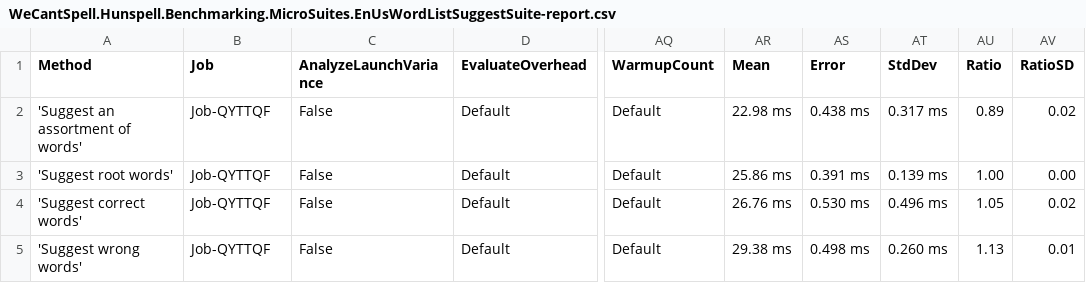
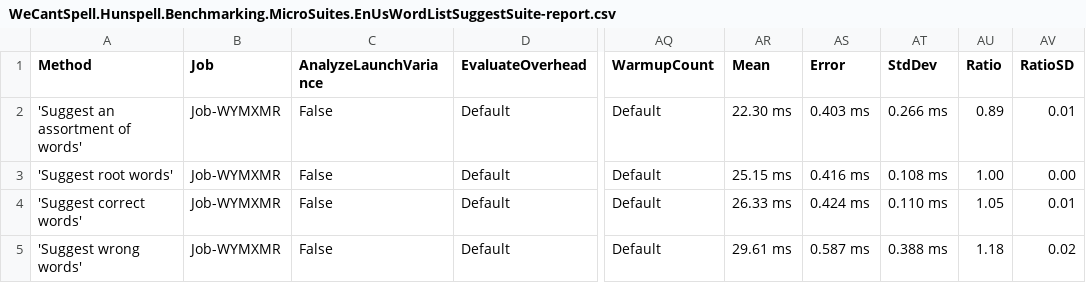
Before and after one commit to aarondandy/WeCantSpell.Hunspell, a CSV file: WeCantSpell.Hunspell.Benchmarking.MicroSuites/BenchmarkDotNet.Artifacts/results/WeCantSpell.Hunspell.Benchmarking.MicroSuites.EnUsWordListSuggestSuite-report.csv, drawn as a sheet; only a part is shown, gaps mark what is left out; the diff names each change by its address in the sheet, - before the commit and + after, or states it on an @@ line.

```diff
--- a/WeCantSpell.Hunspell.Benchmarking.MicroSuites/BenchmarkDotNet.Artifacts/results/WeCantSpell.Hunspell.Benchmarking.MicroSuites.EnUsWordListSuggestSuite-report.csv
+++ b/WeCantSpell.Hunspell.Benchmarking.MicroSuites/BenchmarkDotNet.Artifacts/results/WeCantSpell.Hunspell.Benchmarking.MicroSuites.EnUsWordListSuggestSuite-report.csv
-B2:B5 (Job): Job-QYTTQF
+B2:B5 (Job): Job-WYMXMR
-AR2 (Mean): 22.98 ms
+AR2 (Mean): 22.30 ms
-AS2 (Error): 0.438 ms
+AS2 (Error): 0.403 ms
-AT2 (StdDev): 0.317 ms
+AT2 (StdDev): 0.266 ms
-AV2 (RatioSD): 0.02
+AV2 (RatioSD): 0.01
-AR3 (Mean): 25.86 ms
+AR3 (Mean): 25.15 ms
-AS3 (Error): 0.391 ms
+AS3 (Error): 0.416 ms
-AT3 (StdDev): 0.139 ms
+AT3 (StdDev): 0.108 ms
-AR4 (Mean): 26.76 ms
+AR4 (Mean): 26.33 ms
-AS4 (Error): 0.530 ms
+AS4 (Error): 0.424 ms
-AT4 (StdDev): 0.496 ms
+AT4 (StdDev): 0.110 ms
-AV4 (RatioSD): 0.02
+AV4 (RatioSD): 0.01
-AR5 (Mean): 29.38 ms
+AR5 (Mean): 29.61 ms
-AS5 (Error): 0.498 ms
+AS5 (Error): 0.587 ms
-AT5 (StdDev): 0.260 ms
+AT5 (StdDev): 0.388 ms
-AU5 (Ratio): 1.13
+AU5 (Ratio): 1.18
-AV5 (RatioSD): 0.01
+AV5 (RatioSD): 0.02
```
Also changed, not shown: WeCantSpell.Hunspell.Benchmarking.MicroSuites/BenchmarkDotNet.Artifacts/results/WeCantSpell.Hunspell.Benchmarking.MicroSuites.EnUsWordListCheckSuite-report.csv, 13 other files.
